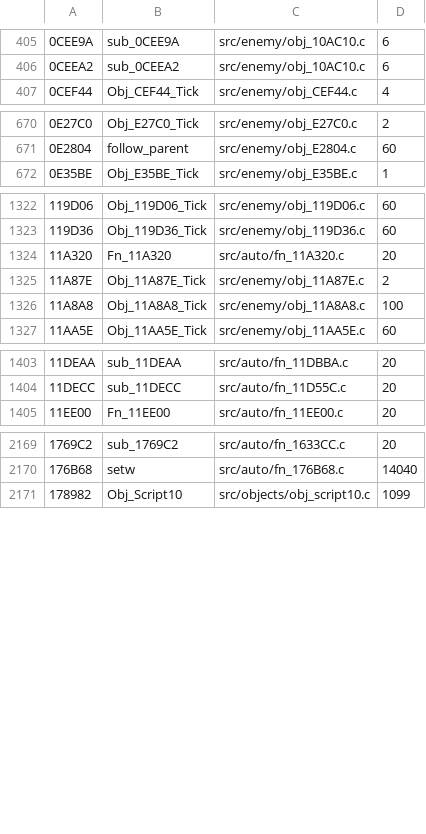
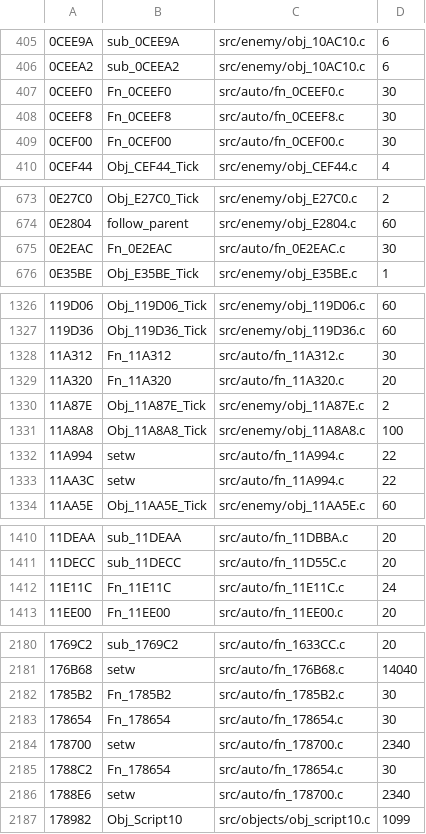
Before and after one commit to DanimanX/Taitof3Decomp, a TSV file: work/gcov_exec.tsv, drawn as a sheet; only a part is shown, gaps mark what is left out; the diff covers the shown part only; the diff names each change by its address in the sheet, - before the commit and + after, or states it on an @@ line.

```diff
--- a/work/gcov_exec.tsv
+++ b/work/gcov_exec.tsv
+row 407: 0CEEF0 | Fn_0CEEF0 | src/auto/fn_0CEEF0.c | 30
+row 408: 0CEEF8 | Fn_0CEEF8 | src/auto/fn_0CEEF8.c | 30
+row 409: 0CEF00 | Fn_0CEF00 | src/auto/fn_0CEF00.c | 30
+row 675: 0E2EAC | Fn_0E2EAC | src/auto/fn_0E2EAC.c | 30
+row 1328: 11A312 | Fn_11A312 | src/auto/fn_11A312.c | 30
+row 1332: 11A994 | setw | src/auto/fn_11A994.c | 22
+row 1333: 11AA3C | setw | src/auto/fn_11A994.c | 22
+row 1412: 11E11C | Fn_11E11C | src/auto/fn_11E11C.c | 24
+row 2182: 1785B2 | Fn_1785B2 | src/auto/fn_1785B2.c | 30
+row 2183: 178654 | Fn_178654 | src/auto/fn_178654.c | 30
+row 2184: 178700 | setw | src/auto/fn_178700.c | 2340
+row 2185: 1788C2 | Fn_178654 | src/auto/fn_178654.c | 30
+row 2186: 1788E6 | setw | src/auto/fn_178700.c | 2340
```
Also changed, not shown: 5 added rows and 20 edited cells elsewhere in this file, work/zcap/strata_results.tsv, 20 other files.
